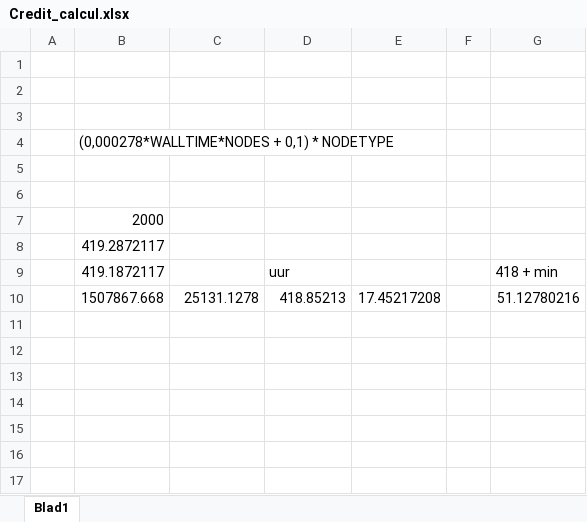
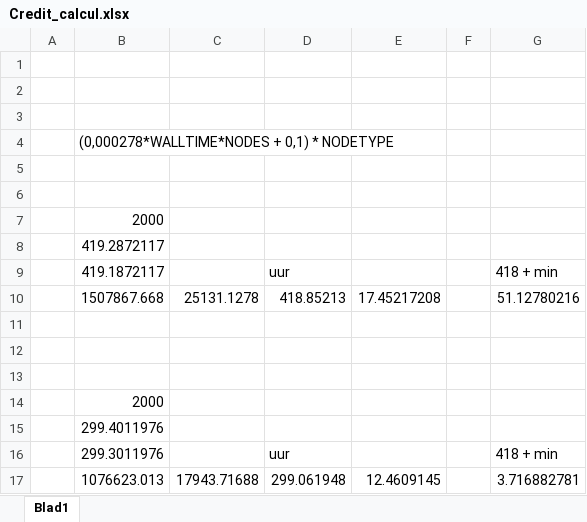
Before and after one commit to mdekempeneer/Research-Optimal-Size-Sorting-Networks, an Excel workbook: VSC/Credit_calcul.xlsx, sheet Blad1, drawn as a sheet; values as stored, in another font and other column widths than the file's, no borders; the diff names each change by its address in the sheet, - before the commit and + after, or states it on an @@ line.

Commit message:
Update job calc for haswell

```diff
--- a/VSC/Credit_calcul.xlsx (sheet Blad1)
+++ b/VSC/Credit_calcul.xlsx (sheet Blad1)
+row 11: (empty)
+row 12: (empty)
+row 13: (empty)
+row 14:  | 2000
+row 15:  | 299.4011976
+row 16:  | 299.3011976 |  | uur |  |  | 418 + min
+row 17:  | 1076623.013 | 17943.71688 | 299.061948 | 12.4609145 |  | 3.716882781
```
